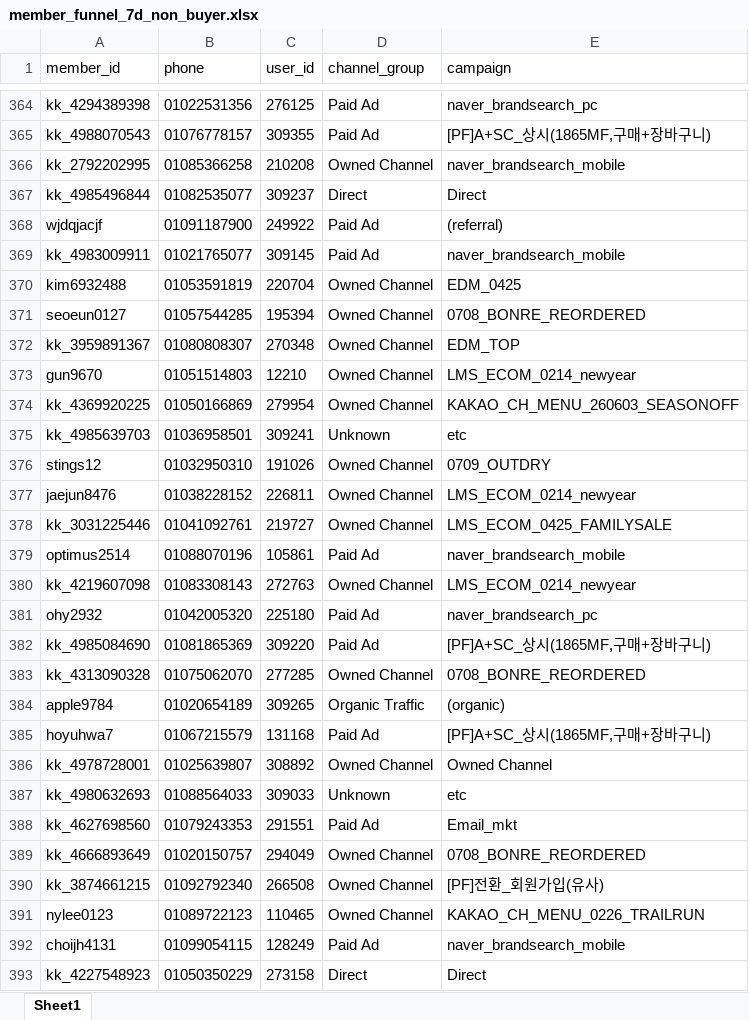
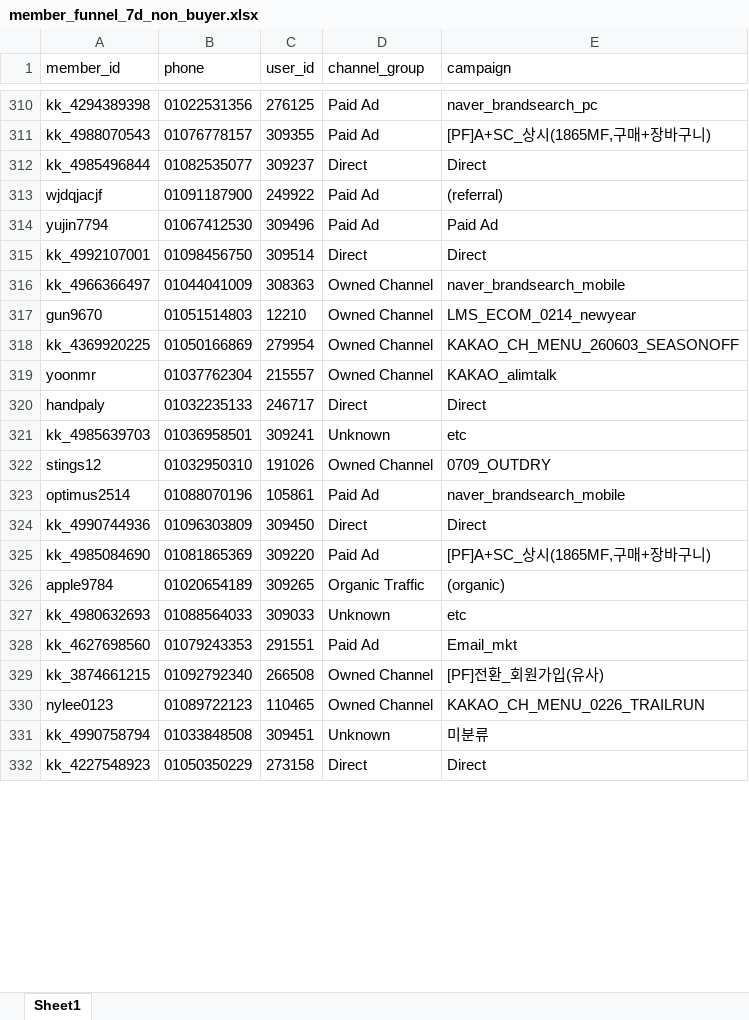
Before and after one commit to koreacolumbia-dotcom/E-comm-marketing-hub, an Excel workbook: reports/member_funnel/downloads/member_funnel_7d_non_buyer.xlsx, sheet Sheet1, drawn as a sheet; only a part is shown, gaps mark what is left out; values as stored, in another font and other column widths than the file's, no borders; removed rows and columns are numbered as before the commit, all else as after; the diff covers the shown part only; the diff names each change by its address in the sheet, - before the commit and + after, or states it on an @@ line.

```diff
--- a/reports/member_funnel/downloads/member_funnel_7d_non_buyer.xlsx (sheet Sheet1)
+++ b/reports/member_funnel/downloads/member_funnel_7d_non_buyer.xlsx (sheet Sheet1)
-row 366: kk_2792202995 | 01085366258 | 210208 | Owned Channel | naver_brandsearch_mobile
-row 369: kk_4983009911 | 01021765077 | 309145 | Paid Ad | naver_brandsearch_mobile
-row 370: kim6932488 | 01053591819 | 220704 | Owned Channel | EDM_0425
-row 371: seoeun0127 | 01057544285 | 195394 | Owned Channel | 0708_BONRE_REORDERED
-row 372: kk_3959891367 | 01080808307 | 270348 | Owned Channel | EDM_TOP
+row 314: yujin7794 | 01067412530 | 309496 | Paid Ad | Paid Ad
+row 315: kk_4992107001 | 01098456750 | 309514 | Direct | Direct
+row 316: kk_4966366497 | 01044041009 | 308363 | Owned Channel | naver_brandsearch_mobile
+row 319: yoonmr | 01037762304 | 215557 | Owned Channel | KAKAO_alimtalk
+row 320: handpaly | 01032235133 | 246717 | Direct | Direct
-row 377: jaejun8476 | 01038228152 | 226811 | Owned Channel | LMS_ECOM_0214_newyear
-row 378: kk_3031225446 | 01041092761 | 219727 | Owned Channel | LMS_ECOM_0425_FAMILYSALE
-row 380: kk_4219607098 | 01083308143 | 272763 | Owned Channel | LMS_ECOM_0214_newyear
-row 381: ohy2932 | 01042005320 | 225180 | Paid Ad | naver_brandsearch_pc
+row 324: kk_4990744936 | 01096303809 | 309450 | Direct | Direct
-row 383: kk_4313090328 | 01075062070 | 277285 | Owned Channel | 0708_BONRE_REORDERED
-row 385: hoyuhwa7 | 01067215579 | 131168 | Paid Ad | [PF]A+SC_상시(1865MF,구매+장바구니)
-row 386: kk_4978728001 | 01025639807 | 308892 | Owned Channel | Owned Channel
-row 389: kk_4666893649 | 01020150757 | 294049 | Owned Channel | 0708_BONRE_REORDERED
-row 392: choijh4131 | 01099054115 | 128249 | Paid Ad | naver_brandsearch_mobile
+row 331: kk_4990758794 | 01033848508 | 309451 | Unknown | 미분류
```
Also changed, not shown: 154 added rows, 198 removed rows, 39 moved rows and 33 edited cells elsewhere in this sheet, reports/member_funnel/downloads/member_funnel_1d_non_buyer.xlsx, reports/member_funnel/downloads/member_funnel_1d_target_segments.xlsx, 20 other files.
